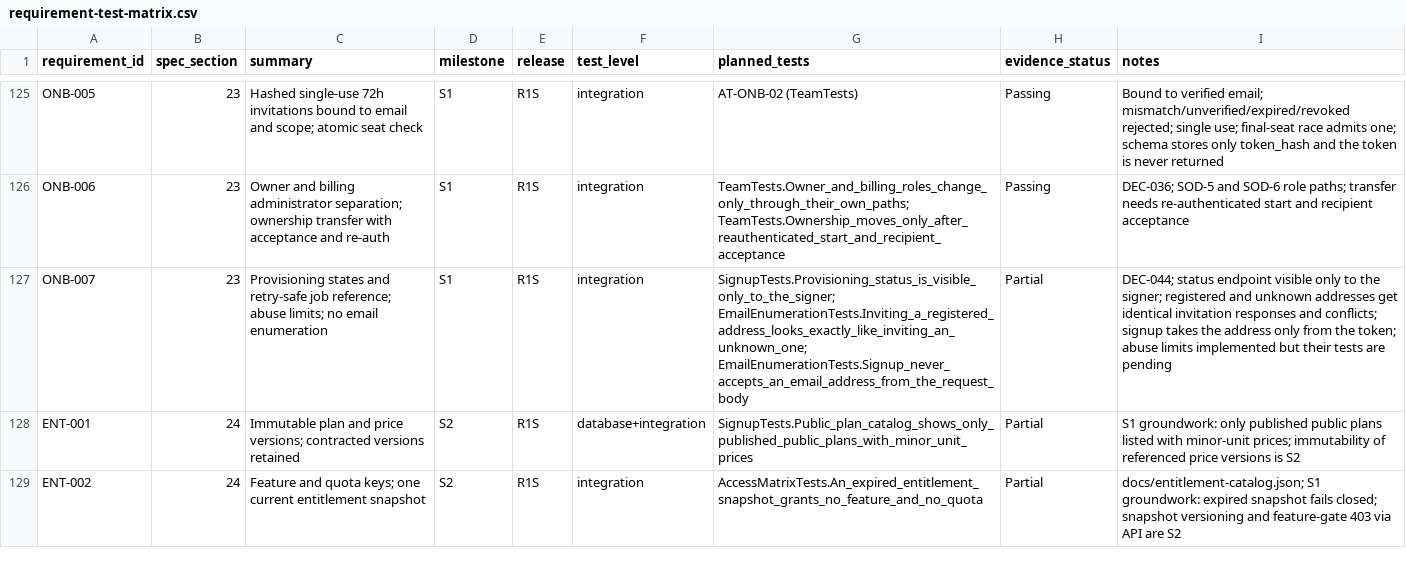
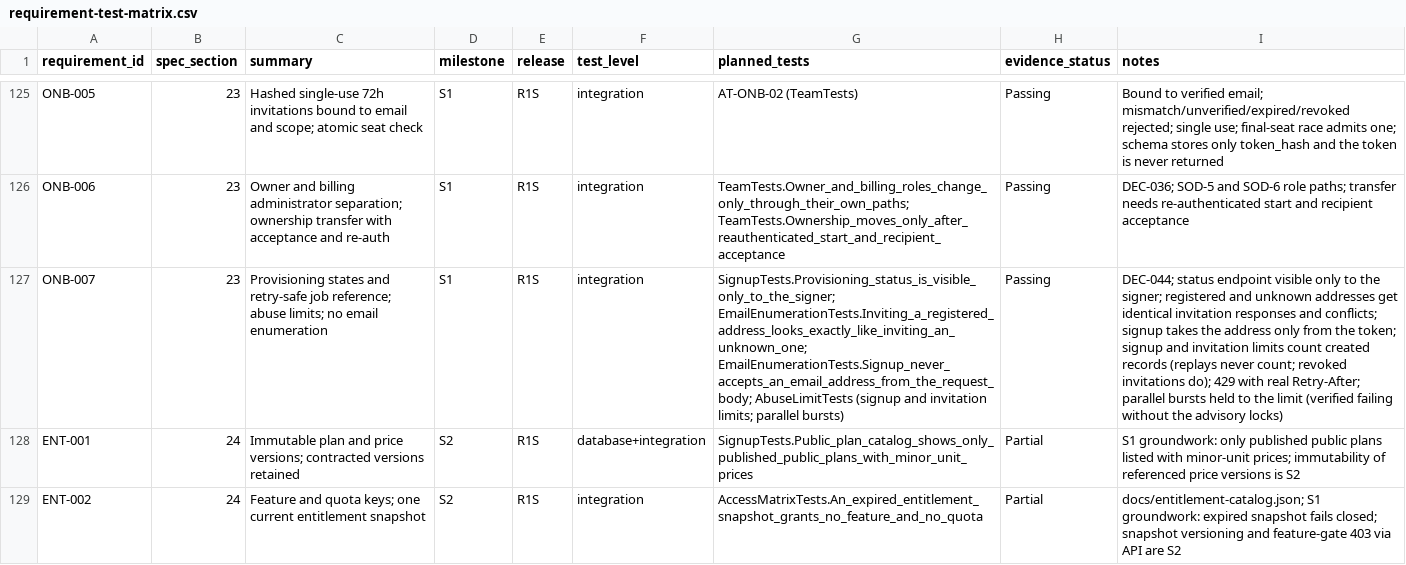
Before and after one commit to FEEVAN1/TrustedInventory, a CSV file: docs/requirement-test-matrix.csv, drawn as a sheet; only a part is shown, gaps mark what is left out; the diff names each change by its address in the sheet, - before the commit and + after, or states it on an @@ line.

```diff
--- a/docs/requirement-test-matrix.csv
+++ b/docs/requirement-test-matrix.csv
-G127 (planned_tests): SignupTests.Provisioning_status_is_visible_only_to_the_signer; EmailEnumerationTests.Inviting_a_registered_address_looks_exactly_like_inviting_an_unknown_one; EmailEnumerationTests.Signup_never_accepts_an_email_address_from_the_request_body
+G127 (planned_tests): SignupTests.Provisioning_status_is_visible_only_to_the_signer; EmailEnumerationTests.Inviting_a_registered_address_looks_exactly_like_inviting_an_unknown_one; EmailEnumerationTests.Signup_never_accepts_an_email_address_from_the_request_body; AbuseLimitTests (signup and invitation limits; parallel bursts)
-H127 (evidence_status): Partial
+H127 (evidence_status): Passing
-I127 (notes): …the token; abuse limits implemented but their tests are pending
+I127 (notes): …the token; signup and invitation limits count created records (replays never count; revoked invitations do); 429 with real Retry-After; parallel bursts held to the limit (verified failing without the advisory locks)
```
Also changed, not shown: 1 other file.
